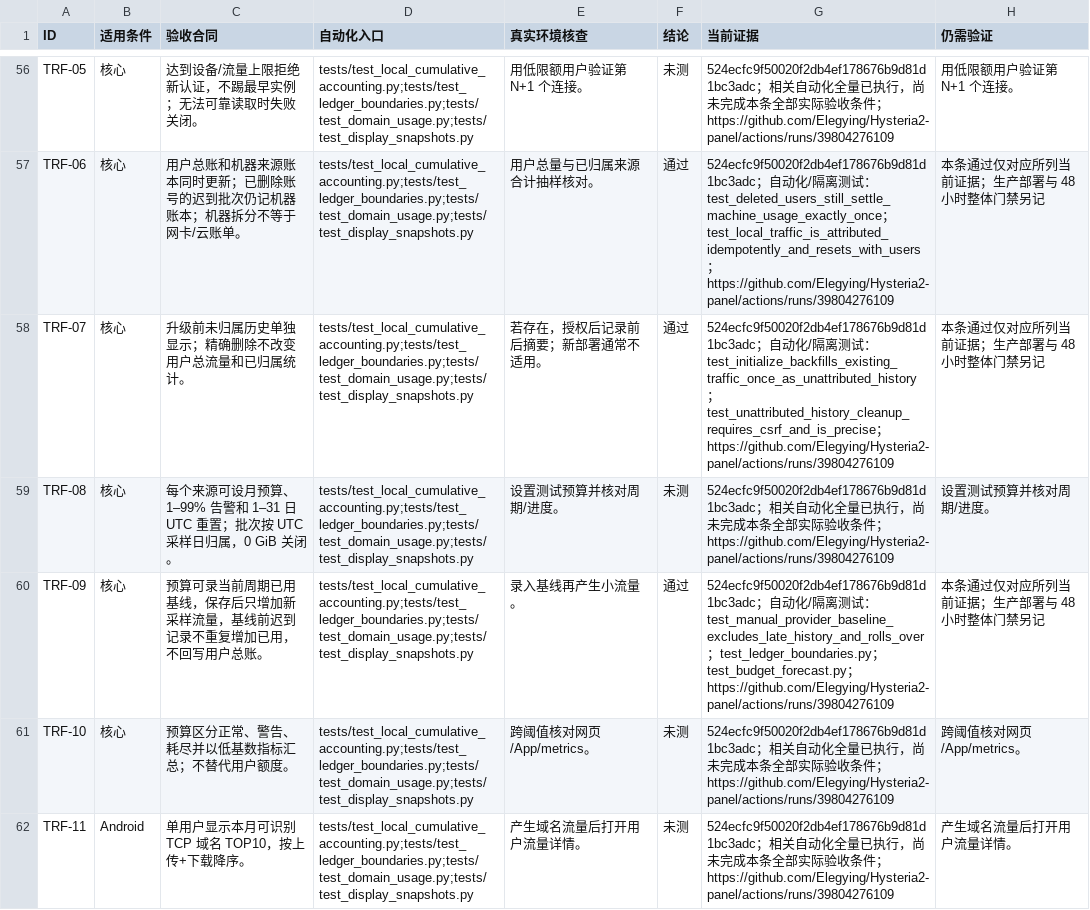
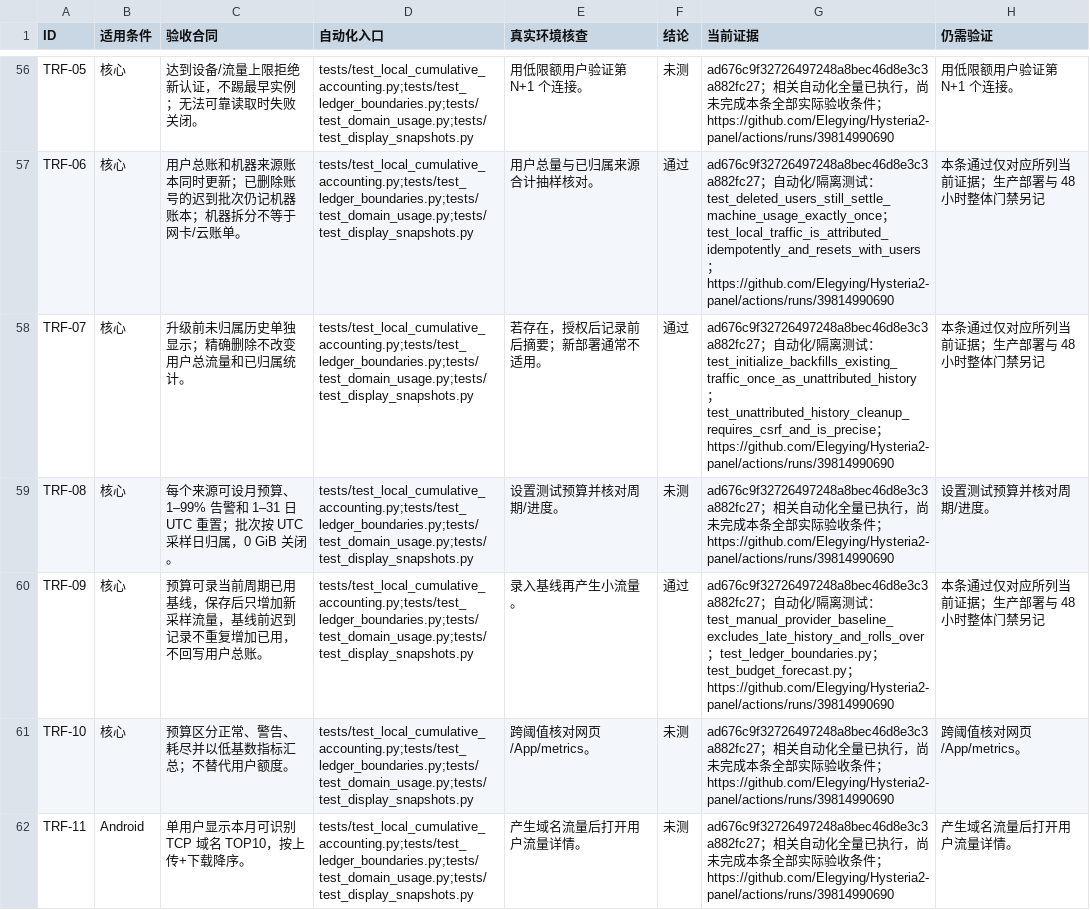
Before and after one commit to Elegying/Hysteria2-panel, a CSV file: docs/STABILITY_ACCEPTANCE.csv, drawn as a sheet; only a part is shown, gaps mark what is left out; the diff covers the shown part only; the diff names each change by its address in the sheet, - before the commit and + after, or states it on an @@ line.

Commit message:
test: verify isolated HTTPS recovery and native platform acceptance

```diff
--- a/docs/STABILITY_ACCEPTANCE.csv
+++ b/docs/STABILITY_ACCEPTANCE.csv
-G56 (当前证据): 524ecfc9f50020f2db4ef178676b9d81d1bc3adc；相关自动化全量已执行，尚未完成本条全部实际验收条件；https://github.com/Elegying/Hysteria2-panel/actions/runs/39804276109
+G56 (当前证据): ad676c9f32726497248a8bec46d8e3c3a882fc27；相关自动化全量已执行，尚未完成本条全部实际验收条件；https://github.com/Elegying/Hysteria2-panel/actions/runs/39814990690
-G57 (当前证据): 524ecfc9f50020f2db4ef178676b9d81d1bc3adc；自动化/隔离测试：test_deleted_users_still_settle_machine_usage_exactly_once；test_local_traffic_is_attributed_idempotently_and_resets_with_users；https://github.com/Elegying/Hysteria2-panel/actions/runs/39804276109
+G57 (当前证据): ad676c9f32726497248a8bec46d8e3c3a882fc27；自动化/隔离测试：test_deleted_users_still_settle_machine_usage_exactly_once；test_local_traffic_is_attributed_idempotently_and_resets_with_users；https://github.com/Elegying/Hysteria2-panel/actions/runs/39814990690
-G58 (当前证据): 524ecfc9f50020f2db4ef178676b9d81d1bc3adc；自动化/隔离测试：test_initialize_backfills_existing_traffic_once_as_unattributed_history；test_unattributed_history_cleanup_requires_csrf_and_is_precise；https://github.com/Elegying/Hysteria2-panel/actions/runs/39804276109
+G58 (当前证据): ad676c9f32726497248a8bec46d8e3c3a882fc27；自动化/隔离测试：test_initialize_backfills_existing_traffic_once_as_unattributed_history；test_unattributed_history_cleanup_requires_csrf_and_is_precise；https://github.com/Elegying/Hysteria2-panel/actions/runs/39814990690
-G59 (当前证据): 524ecfc9f50020f2db4ef178676b9d81d1bc3adc；相关自动化全量已执行，尚未完成本条全部实际验收条件；https://github.com/Elegying/Hysteria2-panel/actions/runs/39804276109
+G59 (当前证据): ad676c9f32726497248a8bec46d8e3c3a882fc27；相关自动化全量已执行，尚未完成本条全部实际验收条件；https://github.com/Elegying/Hysteria2-panel/actions/runs/39814990690
-G60 (当前证据): 524ecfc9f50020f2db4ef178676b9d81d1bc3adc；自动化/隔离测试：test_manual_provider_baseline_excludes_late_history_and_rolls_over；test_ledger_boundaries.py；test_budget_forecast.py；https://github.com/Elegying/Hysteria2-panel/actions/runs/39804276109
+G60 (当前证据): ad676c9f32726497248a8bec46d8e3c3a882fc27；自动化/隔离测试：test_manual_provider_baseline_excludes_late_history_and_rolls_over；test_ledger_boundaries.py；test_budget_forecast.py；https://github.com/Elegying/Hysteria2-panel/actions/runs/39814990690
-G61:G62 (当前证据): 524ecfc9f50020f2db4ef178676b9d81d1bc3adc；相关自动化全量已执行，尚未完成本条全部实际验收条件；https://github.com/Elegying/Hysteria2-panel/actions/runs/39804276109
+G61:G62 (当前证据): ad676c9f32726497248a8bec46d8e3c3a882fc27；相关自动化全量已执行，尚未完成本条全部实际验收条件；https://github.com/Elegying/Hysteria2-panel/actions/runs/39814990690
```
Also changed, not shown: 177 edited cells elsewhere in this file, 3 other files.
